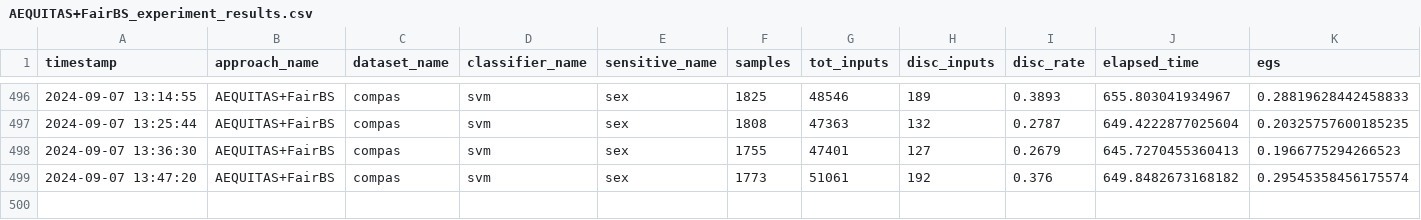
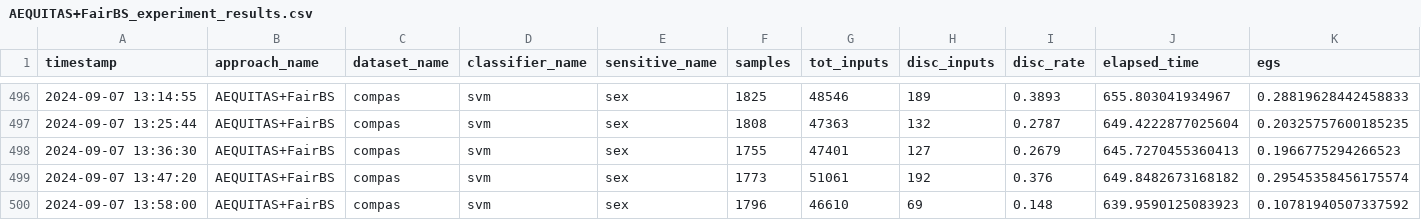
Before and after one commit to hmamman/FairBS_, a CSV file: results/AEQUITAS+FairBS_experiment_results.csv, drawn as a sheet; only a part is shown, gaps mark what is left out.

```diff
--- a/results/AEQUITAS+FairBS_experiment_results.csv
+++ b/results/AEQUITAS+FairBS_experiment_results.csv
@@ -499 +499,2 @@ timestamp,approach_name,dataset_name,classifier_name,sensitive_name,samples,tot_
 2024-09-07 13:47:20,AEQUITAS+FairBS,compas,svm,sex,1773,51061,192,0.376,649.8482673168182,0.29545358456175574
+2024-09-07 13:58:00,AEQUITAS+FairBS,compas,svm,sex,1796,46610,69,0.148,639.9590125083923,0.10781940507337592
```
Also changed, not shown: results/FairBS_experiment_results.csv, 1 other file.
